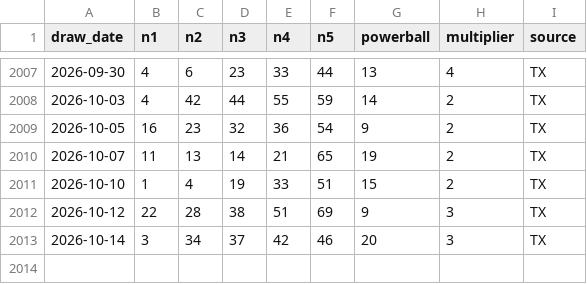
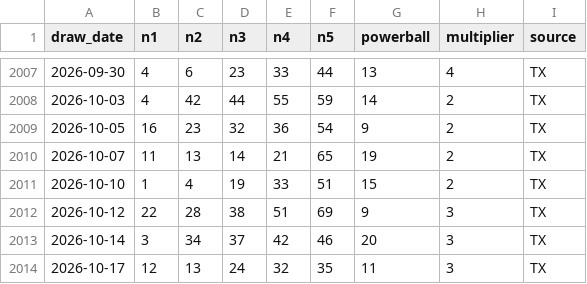
Before and after one commit to mant121985-sudo/jackpot-ledger, a CSV file: powerball_draw_history_validated.csv, drawn as a sheet; only a part is shown, gaps mark what is left out.

```diff
--- a/powerball_draw_history_validated.csv
+++ b/powerball_draw_history_validated.csv
@@ -2013 +2013,2 @@ draw_date,n1,n2,n3,n4,n5,powerball,multiplier,source
 2026-10-14,3,34,37,42,46,20,3,TX
+2026-10-17,12,13,24,32,35,11,3,TX
```
Also changed, not shown: picks_log.csv, 1 other file.
